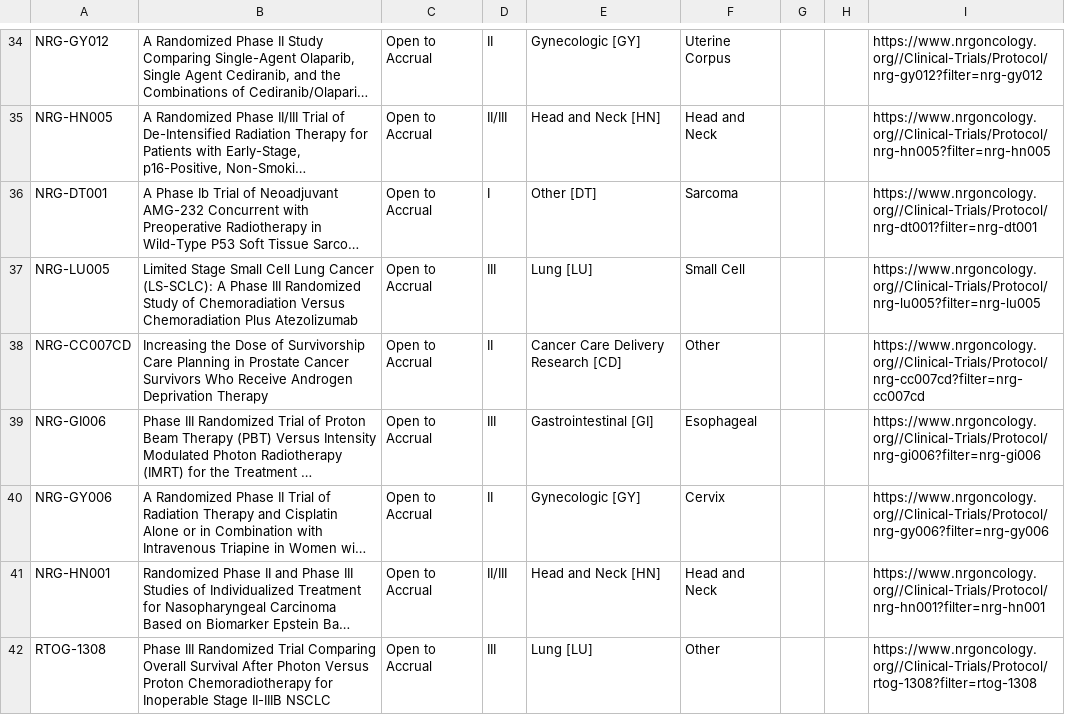
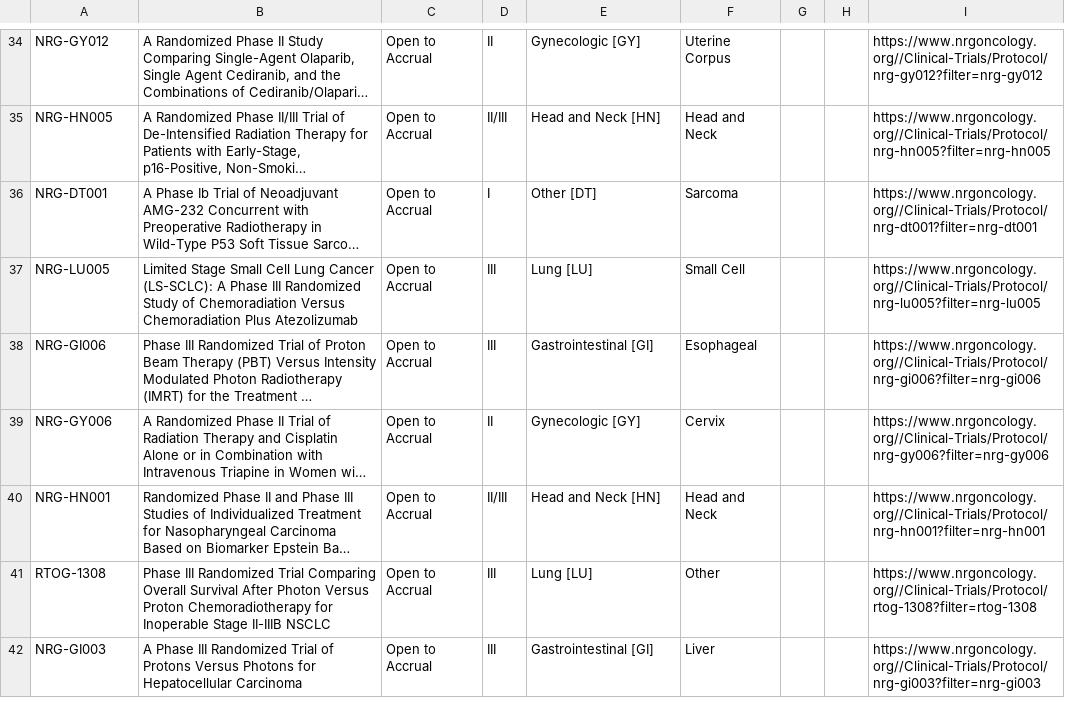
Before and after one commit to bbennett80/nrg_oncology, a CSV file: NRG_open_trials.csv, drawn as a sheet; only a part is shown, gaps mark what is left out; the shorter side is filled out with more unchanged rows; long unchanged cells end in …; the diff names each change by its address in the sheet, - before the commit and + after, or states it on an @@ line.

```diff
--- a/NRG_open_trials.csv
+++ b/NRG_open_trials.csv
-row 38: NRG-CC007CD | Increasing the Dose of Survivorship Care Planning in Prostate Cancer Survivors Who Receive Androgen Deprivation Therapy | Open to Accrual | II | Cancer Care Delivery Research [CD] | Other |  |  | https://www.nrgoncology.org//Clinical-Trials/Protocol/nrg-cc007cd?filter=nrg-cc007cd
```
Also changed, not shown: 1 other file.
